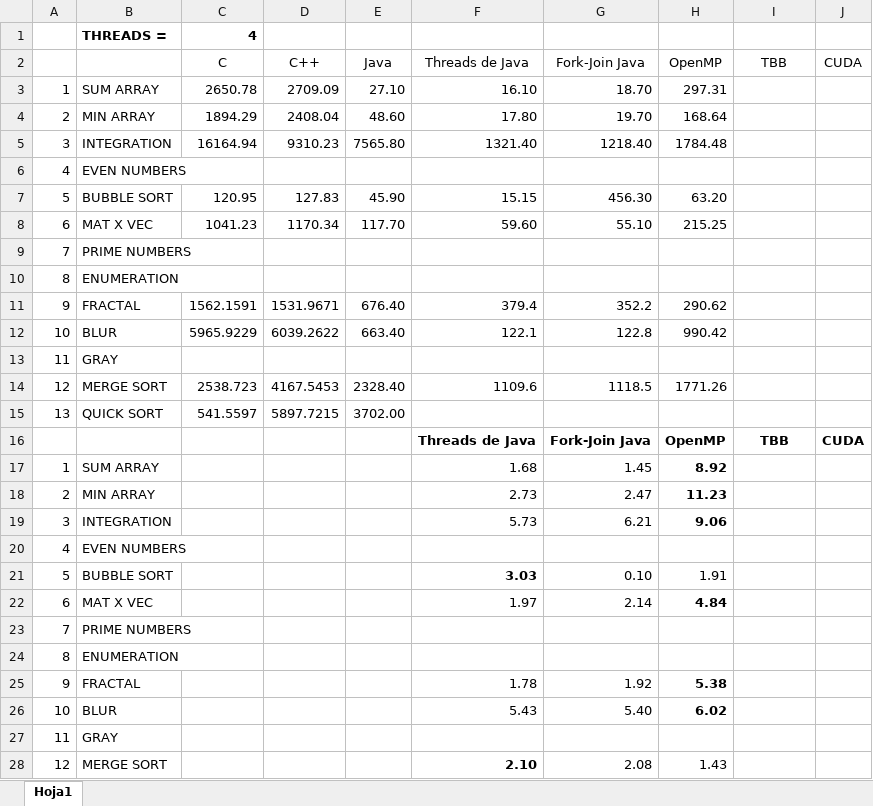
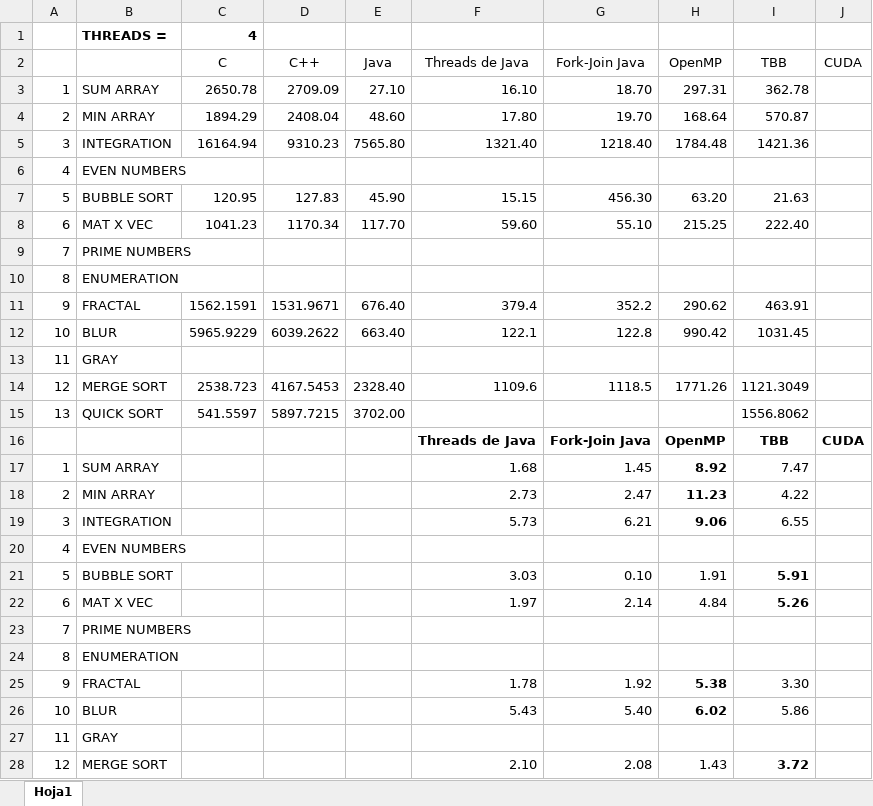
Before and after one commit to Manchas2k4/multiprocessors, an Excel workbook: speedup.xlsx, sheet Hoja1, drawn as a sheet; only a part is shown; values as stored, in another font and other column widths than the file's, no borders; the diff covers the shown part only; the diff names each change by its address in the sheet, - before the commit and + after, or states it on an @@ line.

Commit message:
speed-up updated

```diff
--- a/speedup.xlsx (sheet Hoja1)
+++ b/speedup.xlsx (sheet Hoja1)
-I3 (TBB): (empty)
+I3 (TBB): 362.78
-I4 (TBB): (empty)
+I4 (TBB): 570.87
-I5 (TBB): (empty)
+I5 (TBB): 1421.36
-I7 (TBB): (empty)
+I7 (TBB): 21.63
-I8 (TBB): (empty)
+I8 (TBB): 222.40
-I11 (TBB): (empty)
+I11 (TBB): 463.91
-I12 (TBB): (empty)
+I12 (TBB): 1031.45
-I14 (TBB): (empty)
+I14 (TBB): 1121.3049
-I15 (TBB): (empty)
+I15 (TBB): 1556.8062
-I17 (TBB): (empty)
+I17 (TBB): 7.47
-I18 (TBB): (empty)
+I18 (TBB): 4.22
-I19 (TBB): (empty)
+I19 (TBB): 6.55
-F21 bold: on
+F21 bold: off
-I21 (TBB): (empty)
+I21 (TBB): 5.91
-H22 bold: on
+H22 bold: off
-I22 (TBB): (empty)
+I22 (TBB): 5.26
-I25 (TBB): (empty)
+I25 (TBB): 3.30
-I26 (TBB): (empty)
+I26 (TBB): 5.86
-F28 bold: on
+F28 bold: off
-I28 (TBB): (empty)
+I28 (TBB): 3.72
```
Also changed, not shown: 1 edited cell elsewhere in this sheet, 8 other files.
